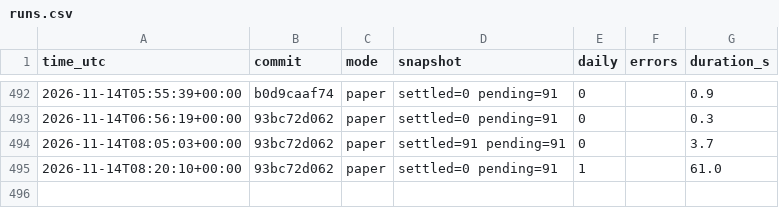
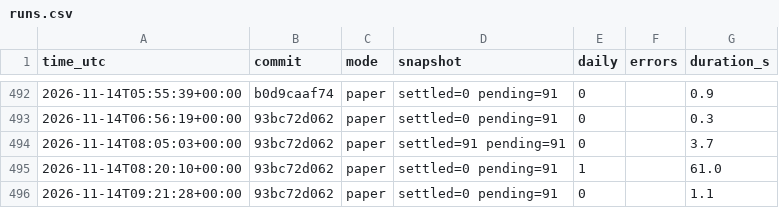
Before and after one commit to daijobudesu69/Crypto-FCL, a CSV file: state/runs.csv, drawn as a sheet; only a part is shown, gaps mark what is left out; the diff names each change by its address in the sheet, - before the commit and + after, or states it on an @@ line.

```diff
--- a/state/runs.csv
+++ b/state/runs.csv
+row 496: 2026-11-14T09:21:28+00:00 | 93bc72d062 | paper | settled=0 pending=91 | 0 |  | 1.1
```
Also changed, not shown: 2 other files.
